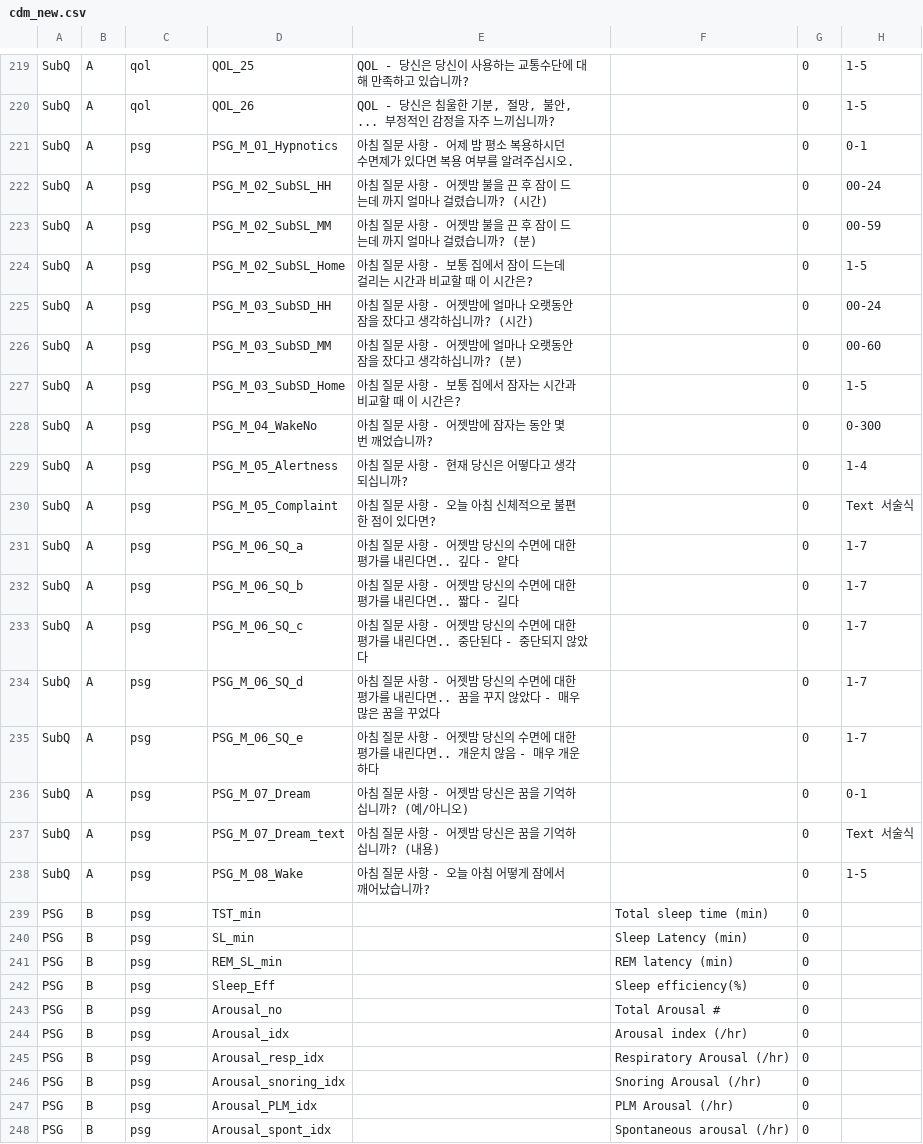
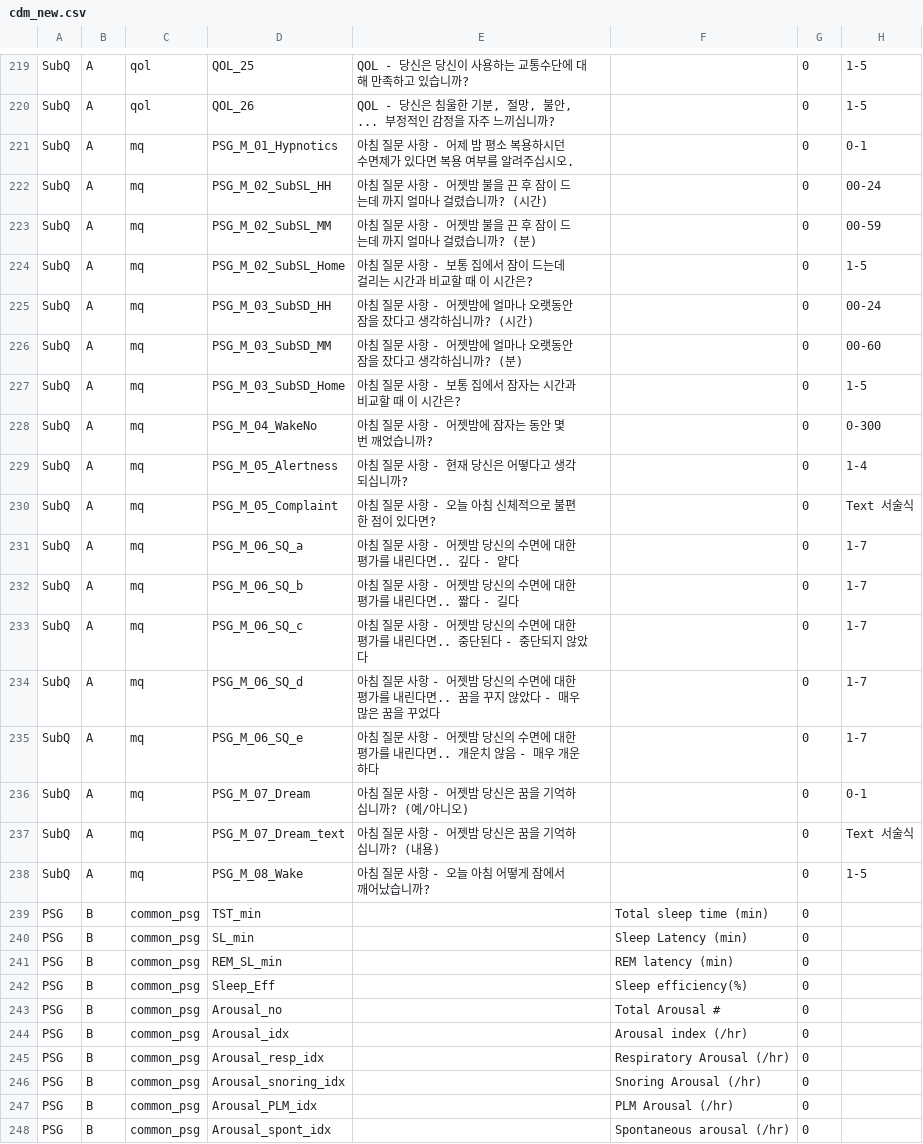
Before and after one commit to filmers19/sleepDataCollectionEMRtoCSV, a CSV file: cdm_new.csv, drawn as a sheet; only a part is shown, gaps mark what is left out; the diff covers the shown part only; the diff names each change by its address in the sheet, - before the commit and + after, or states it on an @@ line.

```diff
--- a/cdm_new.csv
+++ b/cdm_new.csv
-C221:C238: psg
+C221:C238: mq
-C239:C248: psg
+C239:C248: common_psg
```
Also changed, not shown: 25 edited cells elsewhere in this file, 8 other files.
